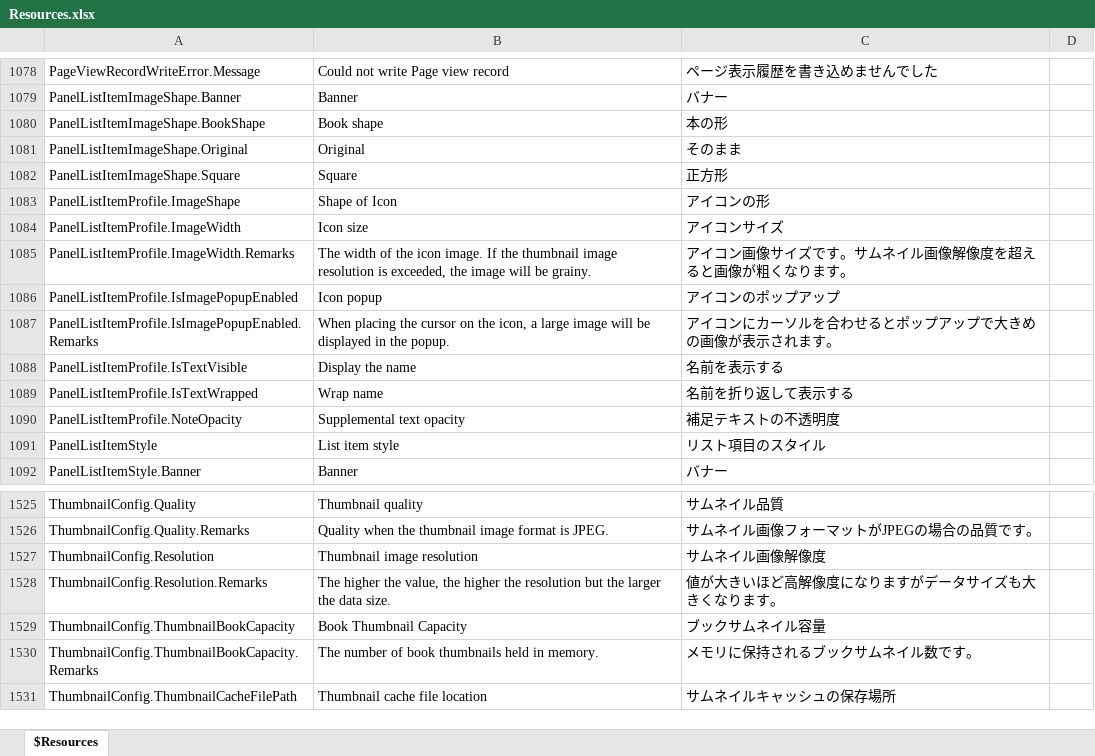
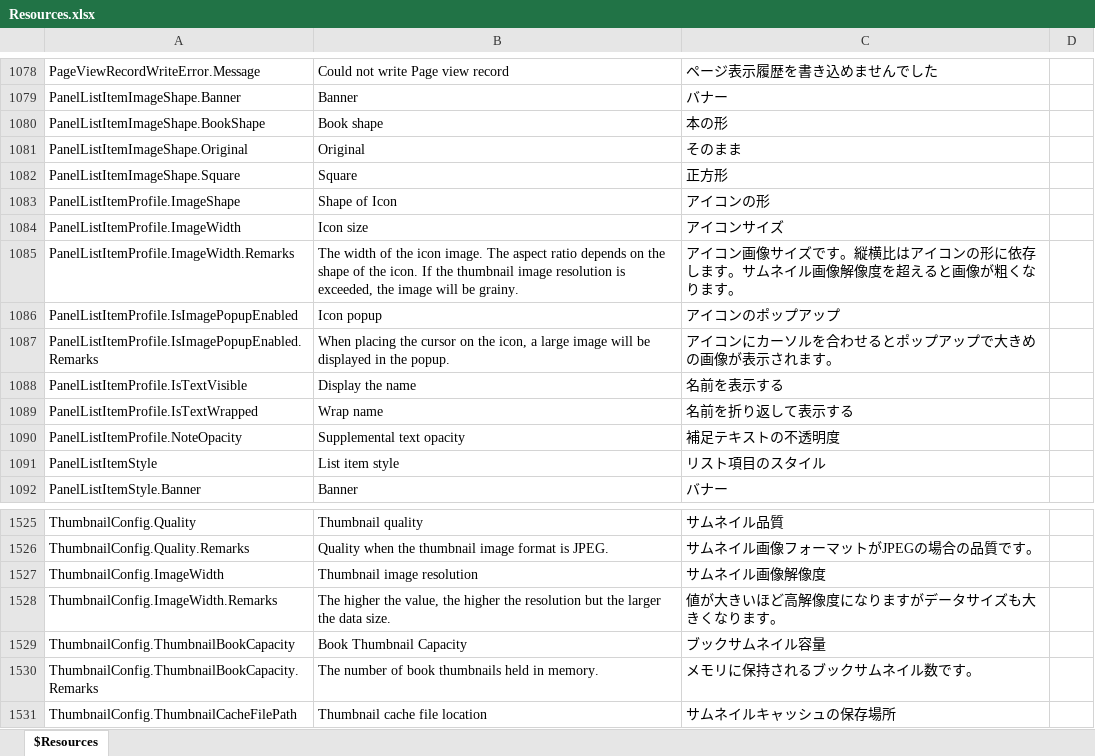
Before and after one commit to karma-sun/neeview, an Excel workbook: Language/Resources.xlsx, sheet $Resources, drawn as a sheet; only a part is shown, gaps mark what is left out; values as stored, in another font and other column widths than the file's, no borders; the diff names each change by its address in the sheet, - before the commit and + after, or states it on an @@ line.

```diff
--- a/Language/Resources.xlsx (sheet $Resources)
+++ b/Language/Resources.xlsx (sheet $Resources)
-B1085: …icon image. If the…
+B1085: …icon image. The aspect ratio depends on the shape of the icon. If the…
-C1085: …ズです。サムネイ…
+C1085: …ズです。縦横比はアイコンの形に依存します。サムネイ…
-A1527: ThumbnailConfig.Resolution
+A1527: ThumbnailConfig.ImageWidth
-A1528: ThumbnailConfig.Resolution.Remarks
+A1528: ThumbnailConfig.ImageWidth.Remarks
```
Also changed, not shown: 24 other files.
